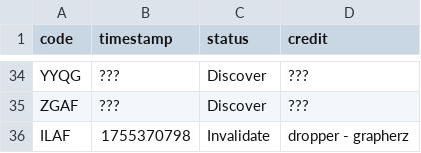
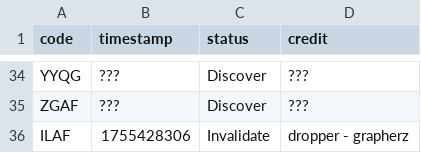
Before and after one commit to Sparxist/Lobbies, a CSV file: filestore/na.csv, drawn as a sheet; only a part is shown, gaps mark what is left out.

```diff
--- a/filestore/na.csv
+++ b/filestore/na.csv
@@ -35,2 +35,2 @@ YYQG,???,Discover,???
 ZGAF,???,Discover,???
-ILAF,1755370798,Invalidate,dropper - grapherz
+ILAF,1755428306,Invalidate,dropper - grapherz
```
Also changed, not shown: 1 other file.
